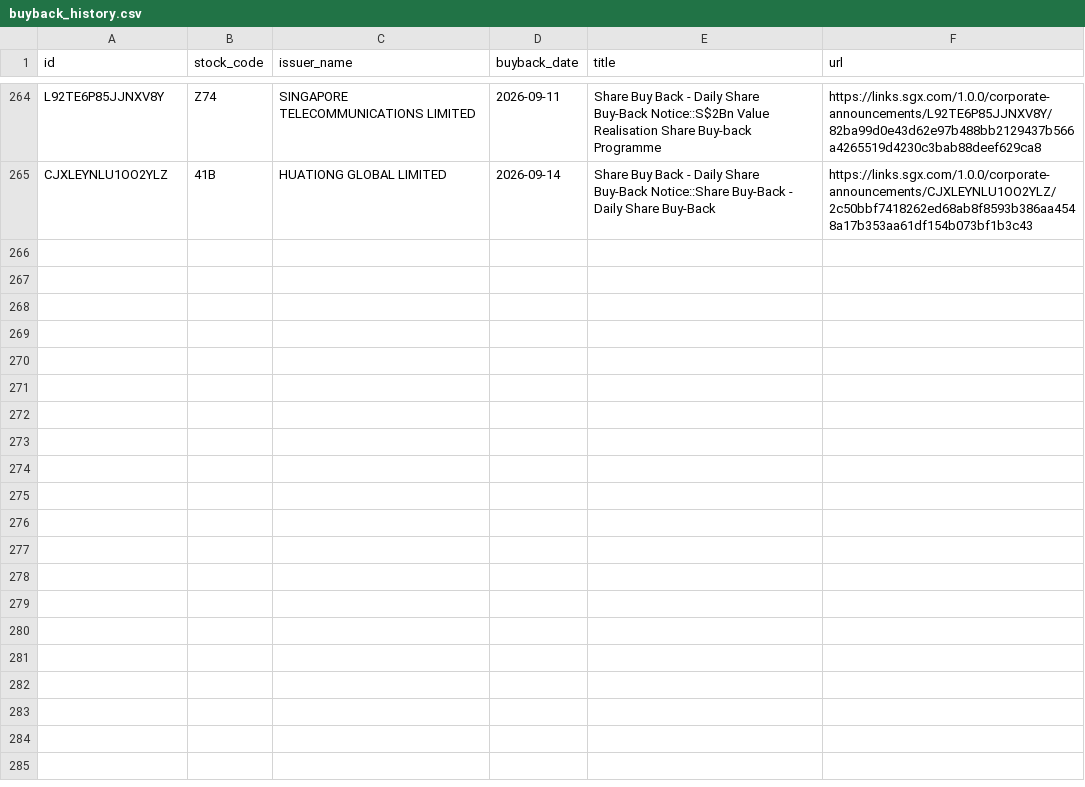
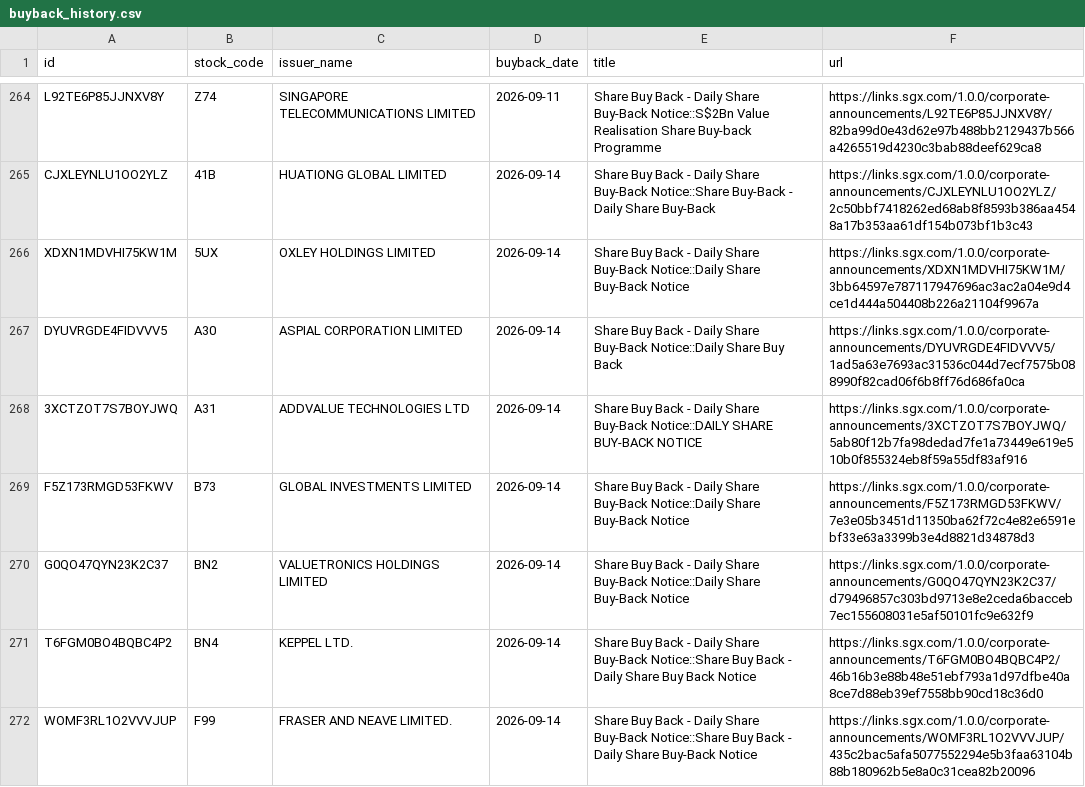
Before and after one commit to ferlyntanyj/Claude-Telegram-bot, a CSV file: history/buyback_history.csv, drawn as a sheet; only a part is shown, gaps mark what is left out; the diff covers the shown part only; the diff names each change by its address in the sheet, - before the commit and + after, or states it on an @@ line.

```diff
--- a/history/buyback_history.csv
+++ b/history/buyback_history.csv
+row 266: XDXN1MDVHI75KW1M | 5UX | OXLEY HOLDINGS LIMITED | 2026-09-14 | Share Buy Back - Daily Share Buy-Back Notice::Daily Share Buy-Back Notice | https://links.sgx.com/1.0.0/corporate-announcements/XDXN1MDVHI75KW1M/3bb64597e787117947696ac3ac2a04e9d4ce1d444a504408b226a21104f9967a
+row 267: DYUVRGDE4FIDVVV5 | A30 | ASPIAL CORPORATION LIMITED | 2026-09-14 | Share Buy Back - Daily Share Buy-Back Notice::Daily Share Buy Back | https://links.sgx.com/1.0.0/corporate-announcements/DYUVRGDE4FIDVVV5/1ad5a63e7693ac31536c044d7ecf7575b088990f82cad06f6b8ff76d686fa0ca
+row 268: 3XCTZOT7S7BOYJWQ | A31 | ADDVALUE TECHNOLOGIES LTD | 2026-09-14 | Share Buy Back - Daily Share Buy-Back Notice::DAILY SHARE BUY-BACK NOTICE | https://links.sgx.com/1.0.0/corporate-announcements/3XCTZOT7S7BOYJWQ/5ab80f12b7fa98dedad7fe1a73449e619e510b0f855324eb8f59a55df83af916
+row 269: F5Z173RMGD53FKWV | B73 | GLOBAL INVESTMENTS LIMITED | 2026-09-14 | Share Buy Back - Daily Share Buy-Back Notice::Daily Share Buy-Back Notice | https://links.sgx.com/1.0.0/corporate-announcements/F5Z173RMGD53FKWV/7e3e05b3451d11350ba62f72c4e82e6591ebf33e63a3399b3e4d8821d34878d3
+row 270: G0QO47QYN23K2C37 | BN2 | VALUETRONICS HOLDINGS LIMITED | 2026-09-14 | Share Buy Back - Daily Share Buy-Back Notice::Daily Share Buy-Back Notice | https://links.sgx.com/1.0.0/corporate-announcements/G0QO47QYN23K2C37/d79496857c303bd9713e8e2ceda6bacceb7ec155608031e5af50101fc9e632f9
+row 271: T6FGM0BO4BQBC4P2 | BN4 | KEPPEL LTD. | 2026-09-14 | Share Buy Back - Daily Share Buy-Back Notice::Share Buy Back - Daily Share Buy Back Notice | https://links.sgx.com/1.0.0/corporate-announcements/T6FGM0BO4BQBC4P2/46b16b3e88b48e51ebf793a1d97dfbe40a8ce7d88eb39ef7558bb90cd18c36d0
+row 272: WOMF3RL1O2VVVJUP | F99 | FRASER AND NEAVE LIMITED. | 2026-09-14 | Share Buy Back - Daily Share Buy-Back Notice::Share Buy Back - Daily Share Buy-Back Notice | https://links.sgx.com/1.0.0/corporate-announcements/WOMF3RL1O2VVVJUP/435c2bac5afa5077552294e5b3faa63104b88b180962b5e8a0c31cea82b20096
```
Also changed, not shown: 7 added rows elsewhere in this file, output/buyback_alert.csv, output/buyback_company_summary.csv, 2 other files.
